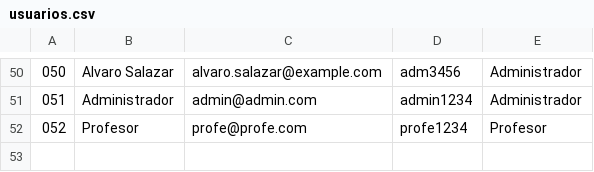
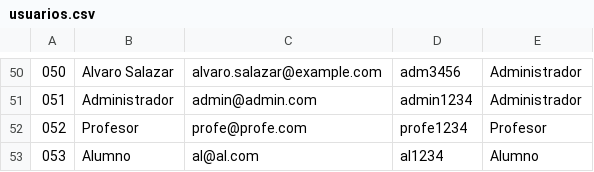
Before and after one commit to AlejandroDeLaCruzs/LearnTrack, a CSV file: data/usuarios.csv, drawn as a sheet; only a part is shown, gaps mark what is left out.

```diff
--- a/data/usuarios.csv
+++ b/data/usuarios.csv
@@ -52 +52,2 @@
 052,Profesor,profe@profe.com,profe1234,Profesor
+053,Alumno,al@al.com,al1234,Alumno
```
Also changed, not shown: 5 other files.
